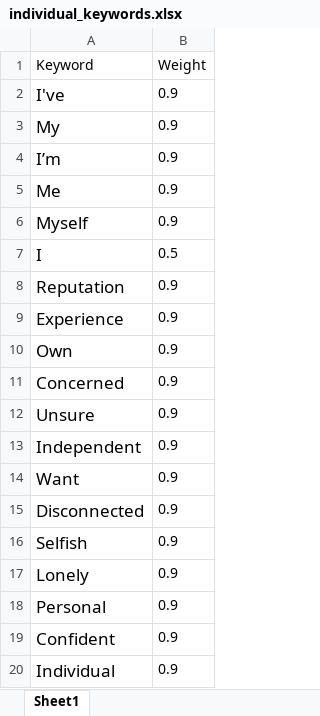
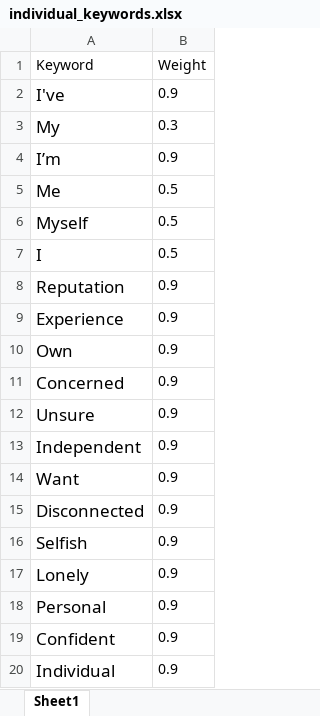
Before and after one commit to lydialiu2003/disruptment-discernment-radar, an Excel workbook: data/individual_keywords.xlsx, sheet Sheet1, drawn as a sheet; values as stored, in another font and other column widths than the file's, no borders; charts and pictures not drawn; the diff names each change by its address in the sheet, - before the commit and + after, or states it on an @@ line.

```diff
--- a/data/individual_keywords.xlsx (sheet Sheet1)
+++ b/data/individual_keywords.xlsx (sheet Sheet1)
-B3 (Weight): 0.9
+B3 (Weight): 0.3
-B5:B6 (Weight): 0.9
+B5:B6 (Weight): 0.5
```
Also changed, not shown: data/communal_keywords.xlsx.
